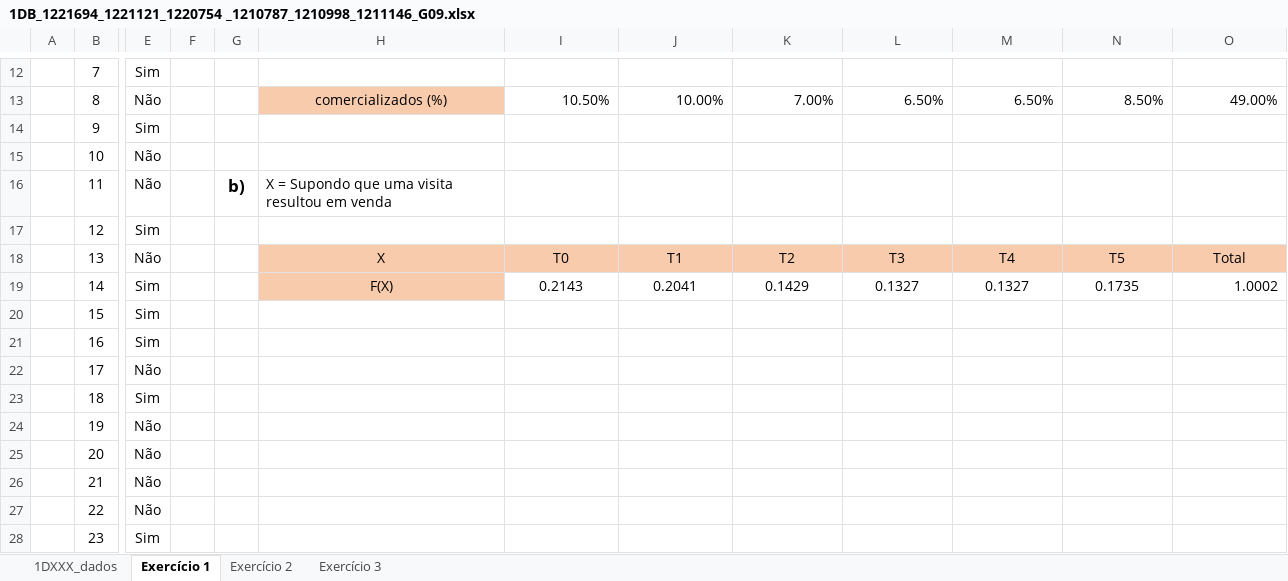
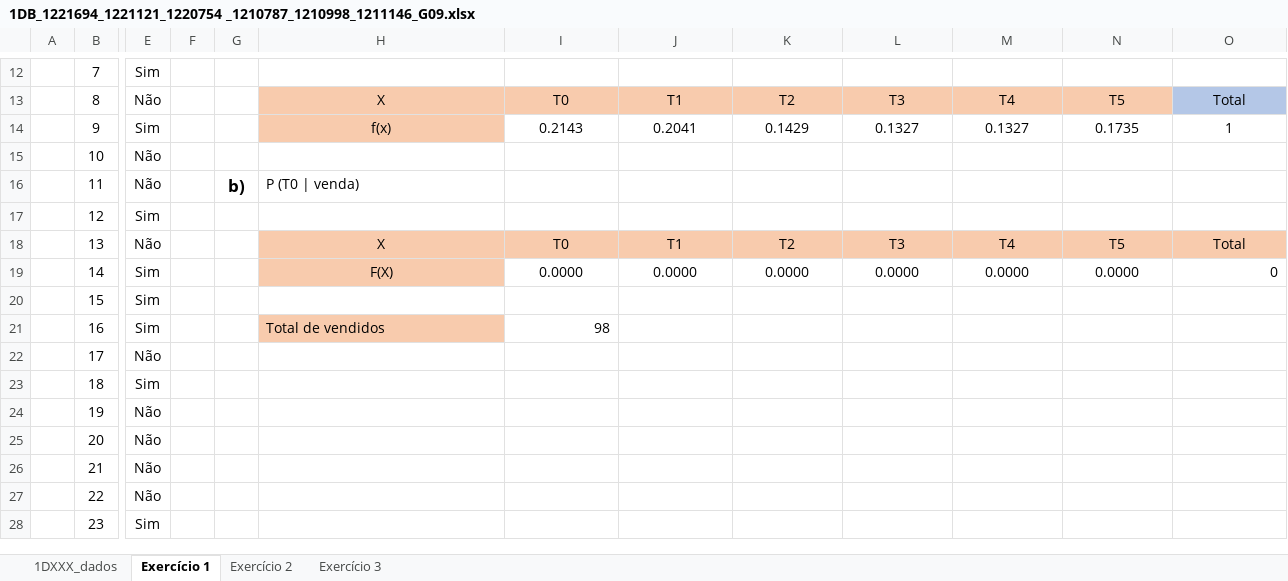
Before and after one commit to joaopinto15/ISEP-MATCP-2022-2023, an Excel workbook: Trabalho 1/1DB_1221694_1221121_1220754 _1210787_1210998_1211146_G09.xlsx, sheet Exercício 1, drawn as a sheet; only a part is shown, gaps mark what is left out; values as stored, in another font and other column widths than the file's, no borders; table styles not drawn; the diff covers the shown part only; the diff names each change by its address in the sheet, - before the commit and + after, or states it on an @@ line.

```diff
--- a/Trabalho 1/1DB_1221694_1221121_1220754 _1210787_1210998_1211146_G09.xlsx (sheet Exercício 1)
+++ b/Trabalho 1/1DB_1221694_1221121_1220754 _1210787_1210998_1211146_G09.xlsx (sheet Exercício 1)
-H13: comercializados (%)
+H13: X
-I13: 10.50%
+I13: T0
-I13:N13 fill: none
+I13:N13 fill: #F8CBAD
-I13:O13 alignment: right
+I13:O13 alignment: center
-J13: 10.00%
+J13: T1
-K13: 7.00%
+K13: T2
-L13: 6.50%
+L13: T3
-M13: 6.50%
+M13: T4
-N13: 8.50%
+N13: T5
-O13: 49.00%
+O13: Total
-O13 fill: none
+O13 fill: #B4C7E7
-H14: (empty)
+H14: f(x)
-H14 fill: none
+H14 fill: #F8CBAD
-I14: (empty)
+I14: 0.2143
-J14: (empty)
+J14: 0.2041
-K14: (empty)
+K14: 0.1429
-L14: (empty)
+L14: 0.1327
-M14: (empty)
+M14: 0.1327
-N14: (empty)
+N14: 0.1735
-O14: (empty)
+O14: 1
-H16: X = Supondo que uma visita resultou em venda
+H16: P (T0 | venda)
-I19: 0.2143
+I19: 0.0000
-J19: 0.2041
+J19: 0.0000
-K19: 0.1429
+K19: 0.0000
-L19: 0.1327
+L19: 0.0000
-M19: 0.1327
+M19: 0.0000
-N19: 0.1735
+N19: 0.0000
-O19: 1.0002
+O19: 0
-H21: (empty)
+H21: Total de vendidos
-H21 fill: none
+H21 fill: #F8CBAD
-I21: (empty)
+I21: 98
```
Also changed, not shown: 55 edited cells, cell formats and merged cells elsewhere in this sheet, sheet Exercício 2.
